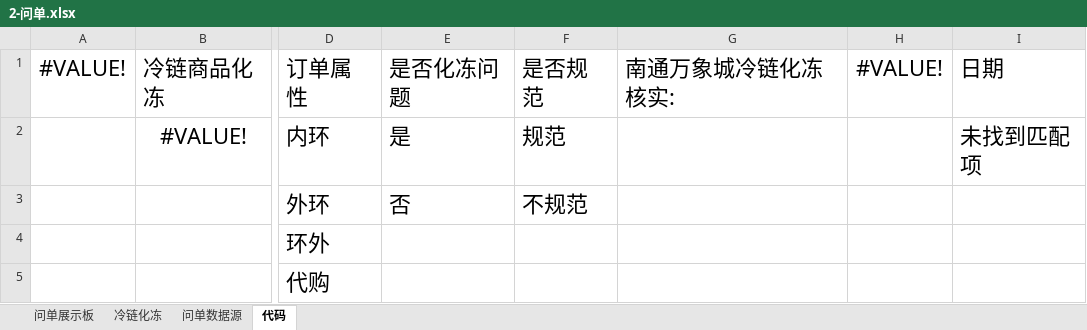
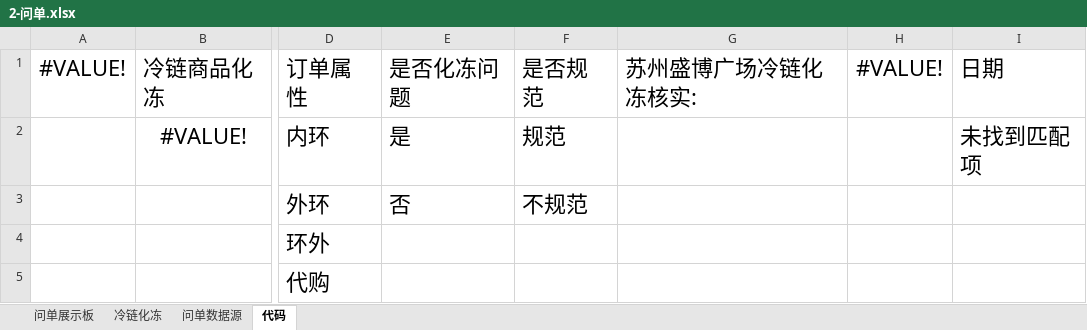
Before and after one commit to MuziShaoxing/muzishaoxing.github.io, an Excel workbook: hema/2-问单.xlsx, sheet 代码, drawn as a sheet; only a part is shown, gaps mark what is left out; values as stored, in another font and other column widths than the file's, no borders; the diff names each change by its address in the sheet, - before the commit and + after, or states it on an @@ line.

```diff
--- a/hema/2-问单.xlsx (sheet 代码)
+++ b/hema/2-问单.xlsx (sheet 代码)
-G1: 南通万象城冷链化冻核实:
+G1: 苏州盛博广场冷链化冻核实:
```
Also changed, not shown: sheet 冷链化冻, sheet 问单展示板, hema/1-日报.xlsx, 9 other files.
